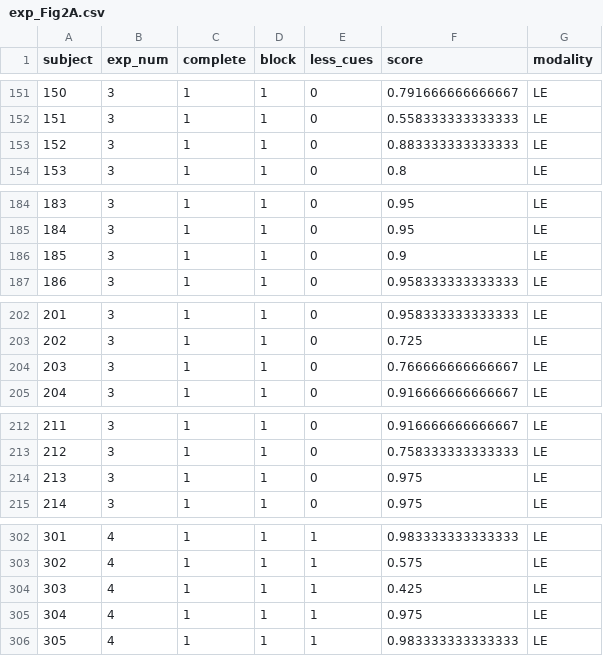
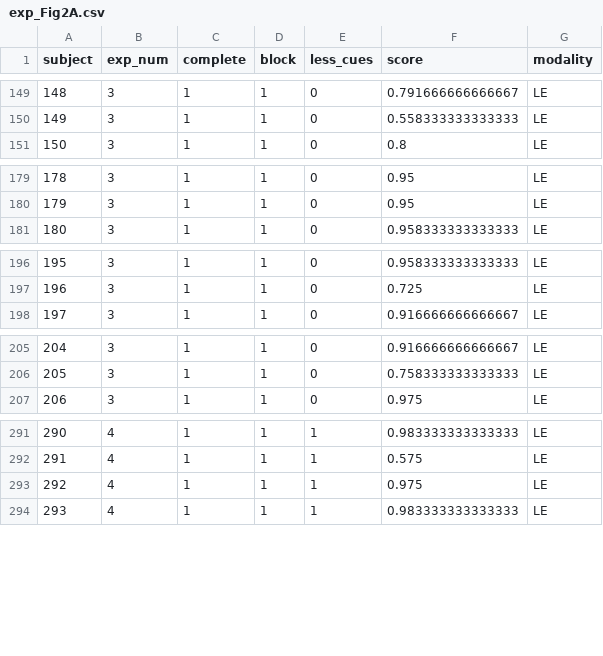
Before and after one commit to bsgarcia/RetrieveAndCompareAnalysis, a CSV file: data/stats/exp_Fig2A.csv, drawn as a sheet; only a part is shown, gaps mark what is left out; the diff covers the shown part only; the diff names each change by its address in the sheet, - before the commit and + after, or states it on an @@ line.

```diff
--- a/data/stats/exp_Fig2A.csv
+++ b/data/stats/exp_Fig2A.csv
@@ column A (subject) renumbered from row 66 down @@
-row 153: 152 | 3 | 1 | 1 | 0 | 0.883333333333333 | LE
-row 186: 185 | 3 | 1 | 1 | 0 | 0.9 | LE
-row 204: 203 | 3 | 1 | 1 | 0 | 0.766666666666667 | LE
-row 214: 213 | 3 | 1 | 1 | 0 | 0.975 | LE
-row 304: 303 | 4 | 1 | 1 | 1 | 0.425 | LE
```
Also changed, not shown: 8 removed rows elsewhere in this file, data/stats/Fig2A.csv, 54 other files.
